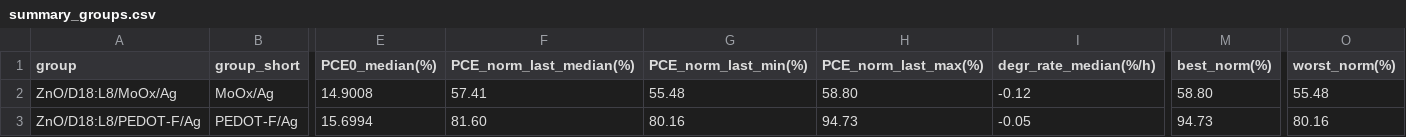
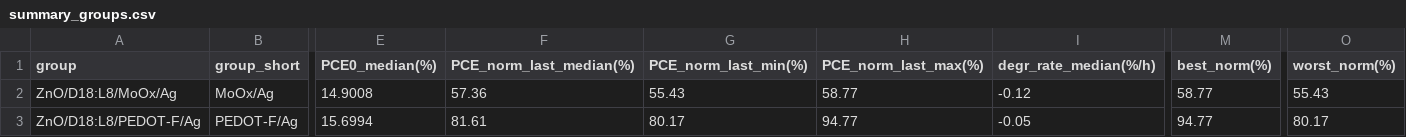
Before and after one commit to littleBlack2003/stabilty-data, a CSV file: indoor/summary_groups.csv, drawn as a sheet; only a part is shown, gaps mark what is left out; the diff names each change by its address in the sheet, - before the commit and + after, or states it on an @@ line.

```diff
--- a/indoor/summary_groups.csv
+++ b/indoor/summary_groups.csv
-F2 (PCE_norm_last_median(%)): 57.41
+F2 (PCE_norm_last_median(%)): 57.36
-G2 (PCE_norm_last_min(%)): 55.48
+G2 (PCE_norm_last_min(%)): 55.43
-H2 (PCE_norm_last_max(%)): 58.80
+H2 (PCE_norm_last_max(%)): 58.77
-M2 (best_norm(%)): 58.80
+M2 (best_norm(%)): 58.77
-O2 (worst_norm(%)): 55.48
+O2 (worst_norm(%)): 55.43
-F3 (PCE_norm_last_median(%)): 81.60
+F3 (PCE_norm_last_median(%)): 81.61
-G3 (PCE_norm_last_min(%)): 80.16
+G3 (PCE_norm_last_min(%)): 80.17
-H3 (PCE_norm_last_max(%)): 94.73
+H3 (PCE_norm_last_max(%)): 94.77
-M3 (best_norm(%)): 94.73
+M3 (best_norm(%)): 94.77
-O3 (worst_norm(%)): 80.16
+O3 (worst_norm(%)): 80.17
```
Also changed, not shown: docs/summary_groups.csv, indoor/aligned_group_mean.csv, 14 other files.
